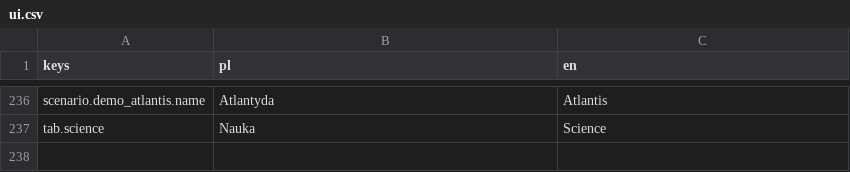
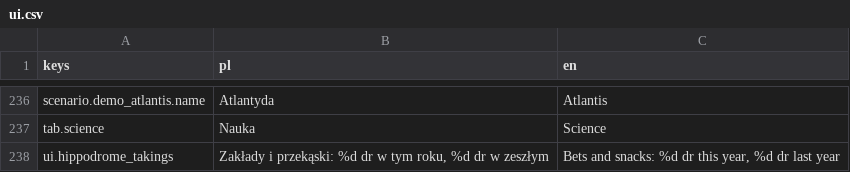
Before and after one commit to rembednarczyk/BogowieOlimpu, a CSV file: game/i18n/ui.csv, drawn as a sheet; only a part is shown, gaps mark what is left out; the diff names each change by its address in the sheet, - before the commit and + after, or states it on an @@ line.

```diff
--- a/game/i18n/ui.csv
+++ b/game/i18n/ui.csv
+row 238: ui.hippodrome_takings | Zakłady i przekąski: %d dr w tym roku, %d dr w zeszłym | Bets and snacks: %d dr this year, %d dr last year
```
Also changed, not shown: 13 other files.
